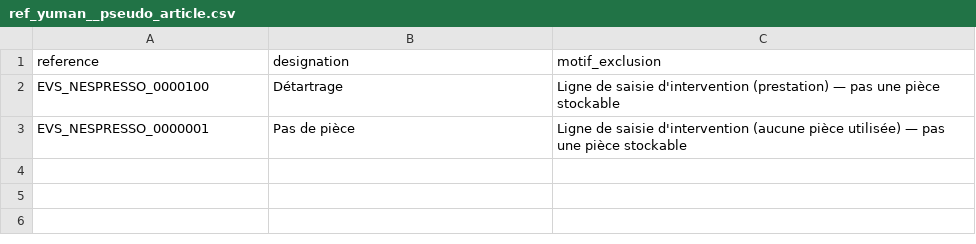
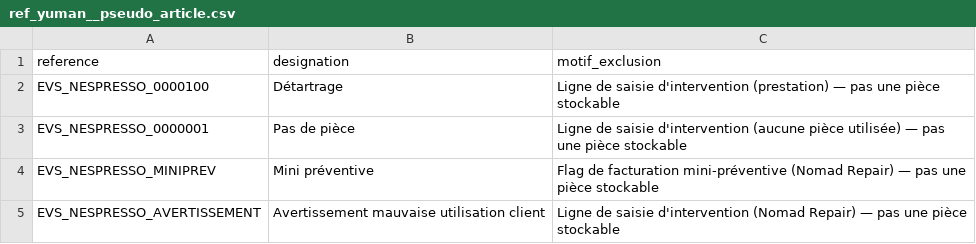
Before and after one commit to CebrailEVS/dbt_transform, a CSV file: data/reference_data/yuman/ref_yuman__pseudo_article.csv, drawn as a sheet.

```diff
--- a/data/reference_data/yuman/ref_yuman__pseudo_article.csv
+++ b/data/reference_data/yuman/ref_yuman__pseudo_article.csv
@@ -3 +3,3 @@ EVS_NESPRESSO_0000100,Détartrage,Ligne de saisie d'intervention (prestation)
 EVS_NESPRESSO_0000001,Pas de pièce,Ligne de saisie d'intervention (aucune pièce utilisée) — pas une pièce stockable
+EVS_NESPRESSO_MINIPREV,Mini préventive,Flag de facturation mini-préventive (Nomad Repair) — pas une pièce stockable
+EVS_NESPRESSO_AVERTISSEMENT,Avertissement mauvaise utilisation client,Ligne de saisie d'intervention (Nomad Repair) — pas une pièce stockable
```
Also changed, not shown: 2 other files.
